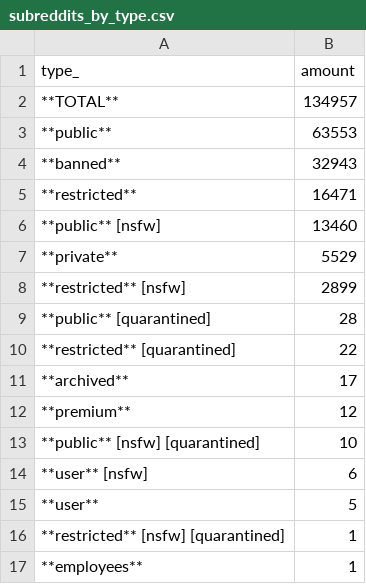
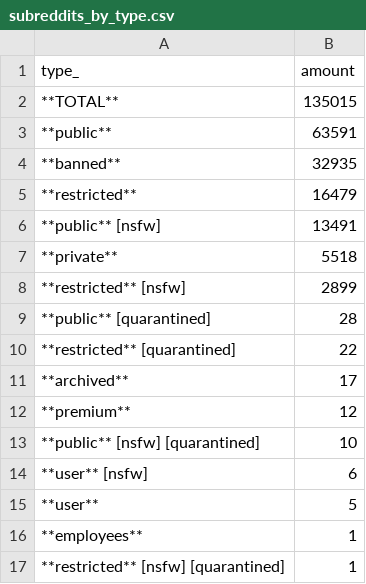
Before and after one commit to fedecalendino/reddit-graph-releases, a CSV file: csv/subreddits_by_type.csv, drawn as a sheet.

```diff
--- a/csv/subreddits_by_type.csv
+++ b/csv/subreddits_by_type.csv
@@ -1,8 +1,8 @@
 type_,amount
-**TOTAL**,134957
-**public**,63553
-**banned**,32943
-**restricted**,16471
-**public** [nsfw],13460
-**private**,5529
+**TOTAL**,135015
+**public**,63591
+**banned**,32935
+**restricted**,16479
+**public** [nsfw],13491
+**private**,5518
 **restricted** [nsfw],2899
@@ -15,3 +15,3 @@ type_,amount
 **user**,5
+**employees**,1
 **restricted** [nsfw] [quarantined],1
-**employees**,1
```
Also changed, not shown: 2 other files.
